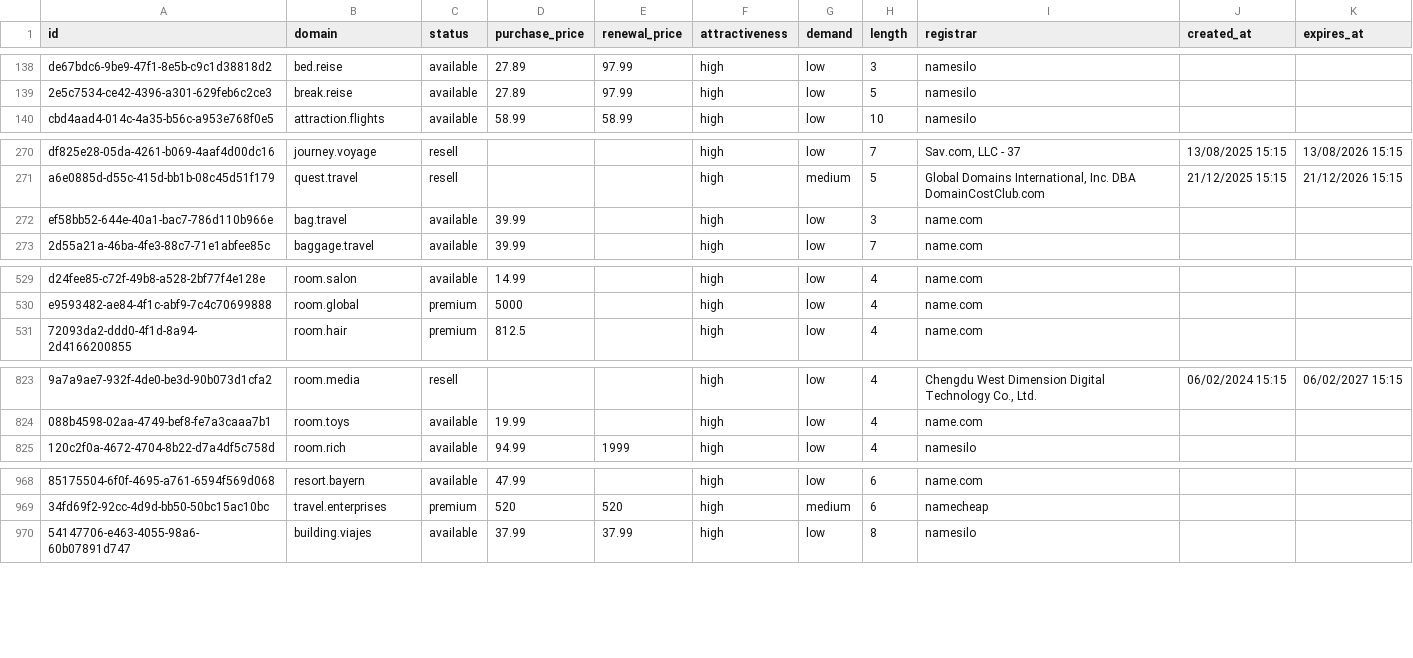
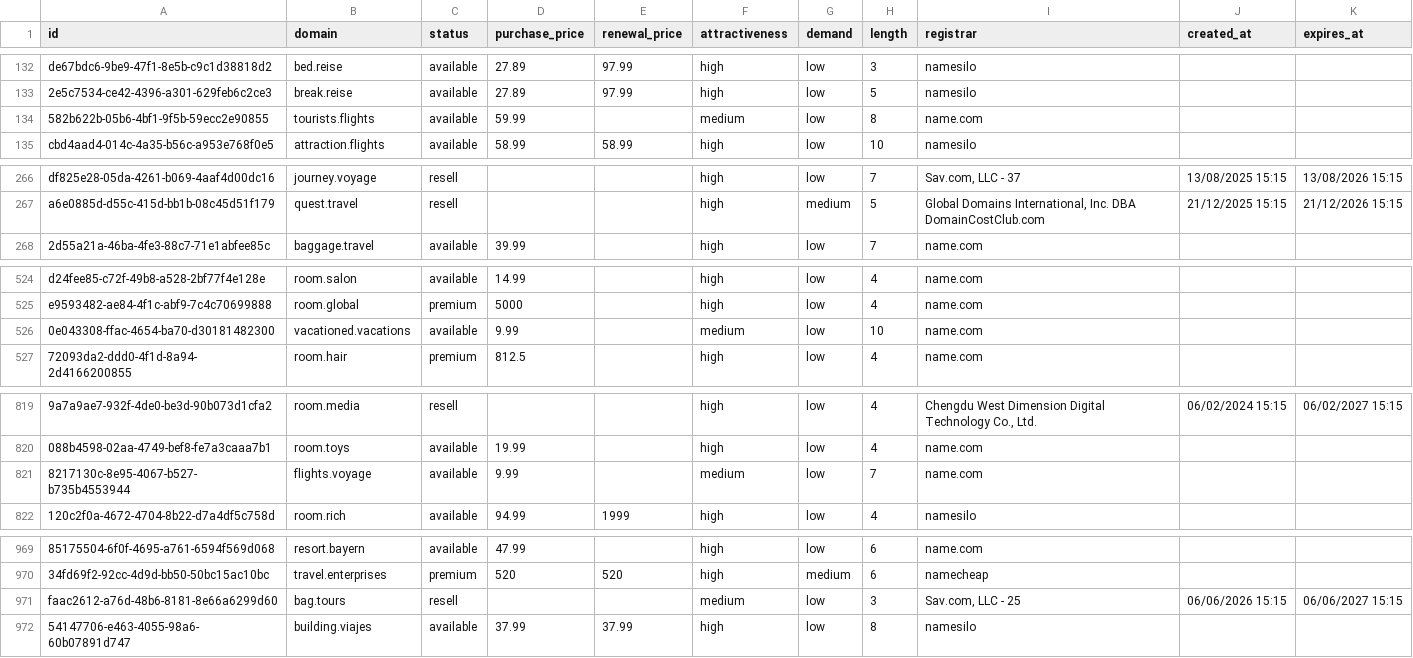
Before and after one commit to UniqueDomains/travel-sector-oneword-domains, a CSV file: travel.csv, drawn as a sheet; only a part is shown, gaps mark what is left out; removed rows and columns are numbered as before the commit, all else as after; the diff covers the shown part only; the diff names each change by its address in the sheet, - before the commit and + after, or states it on an @@ line.

```diff
--- a/travel.csv
+++ b/travel.csv
+row 134: 582b622b-05b6-4bf1-9f5b-59ecc2e90855 | tourists.flights | available | 59.99 |  | medium | low | 8 | name.com
-row 272: ef58bb52-644e-40a1-bac7-786d110b966e | bag.travel | available | 39.99 |  | high | low | 3 | name.com
+row 526: 0e043308-ffac-4654-ba70-d30181482300 | vacationed.vacations | available | 9.99 |  | medium | low | 10 | name.com
+row 821: 8217130c-8e95-4067-b527-b735b4553944 | flights.voyage | available | 9.99 |  | medium | low | 7 | name.com
+row 971: faac2612-a76d-48b6-8181-8e66a6299d60 | bag.tours | resell |  |  | medium | low | 3 | Sav.com, LLC - 25 | 06/06/2026 15:15 | 06/06/2027 15:15
```
Also changed, not shown: 6 added rows and 9 removed rows elsewhere in this file, 4 other files.
